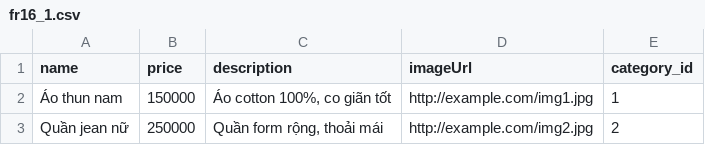
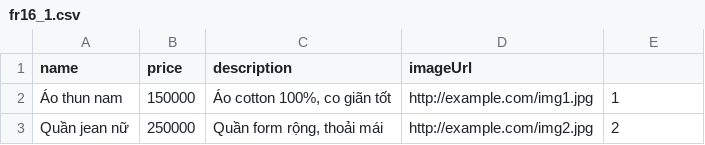
Before and after one commit to huiw14/KTPM-Eshop-Mobile, a CSV file: fr16_1.csv, drawn as a sheet.

```diff
--- a/fr16_1.csv
+++ b/fr16_1.csv
@@ -1,2 +1,2 @@
-name,price,description,imageUrl,category_id
+name,price,description,imageUrl
 Áo thun nam,150000,"Áo cotton 100%, co giãn tốt",http://example.com/img1.jpg,1
```
Also changed, not shown: 3 other files.
